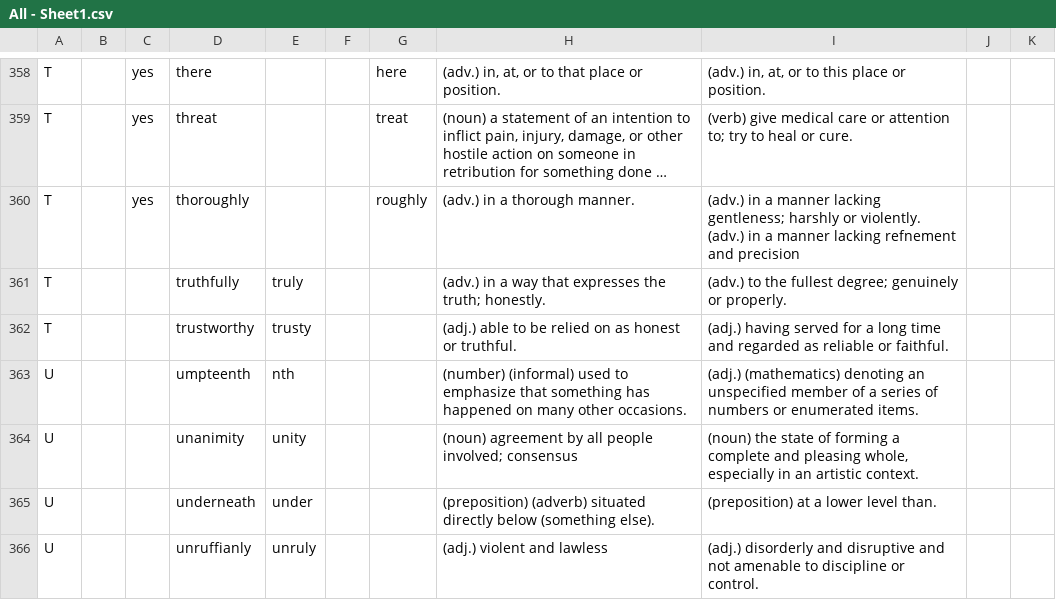
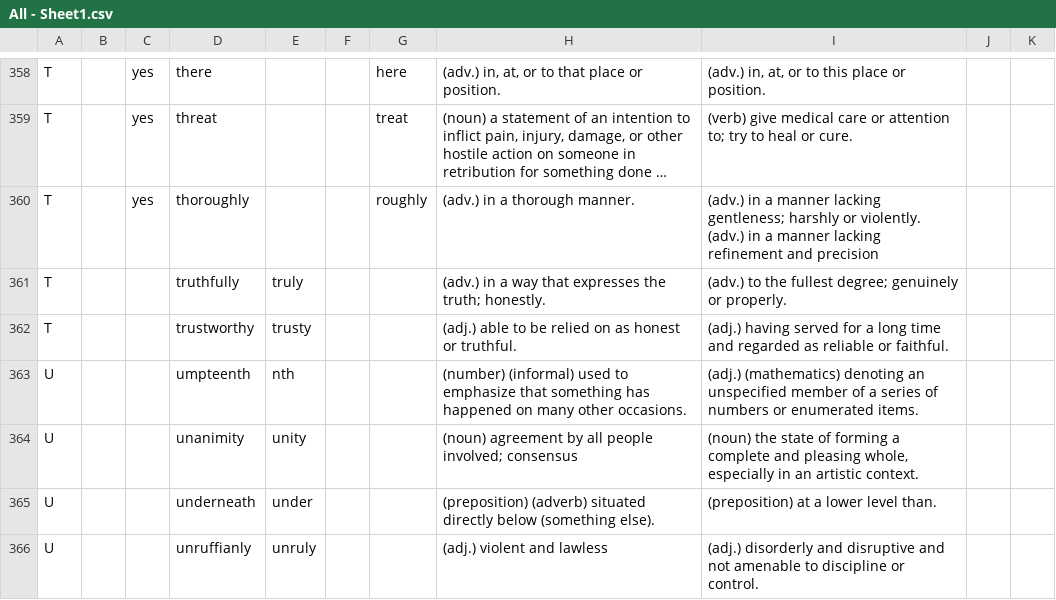
Before and after one commit to chenj741/core_studio, a CSV file: demo/All - Sheet1.csv, drawn as a sheet; only a part is shown, gaps mark what is left out; long unchanged cells end in …; the diff covers the shown part only; the diff names each change by its address in the sheet, - before the commit and + after, or states it on an @@ line.

```diff
--- a/demo/All - Sheet1.csv
+++ b/demo/All - Sheet1.csv
-I360: …manner lacking refnement and precision
+I360: …manner lacking refinement and precision
```
Also changed, not shown: 13 edited cells elsewhere in this file, 1 other file.
